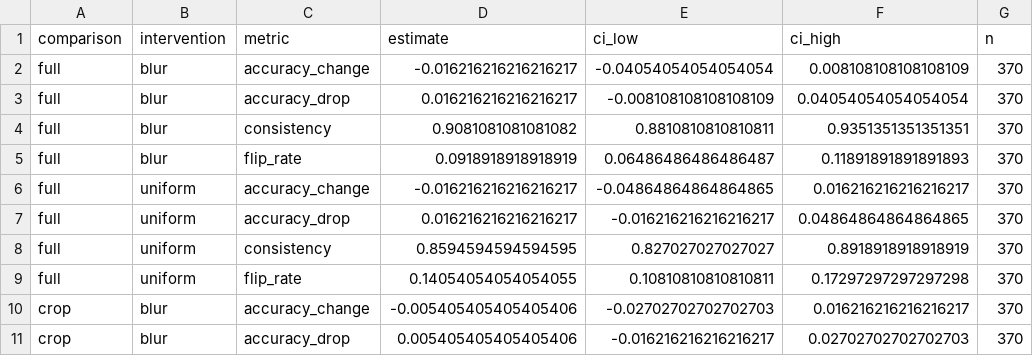
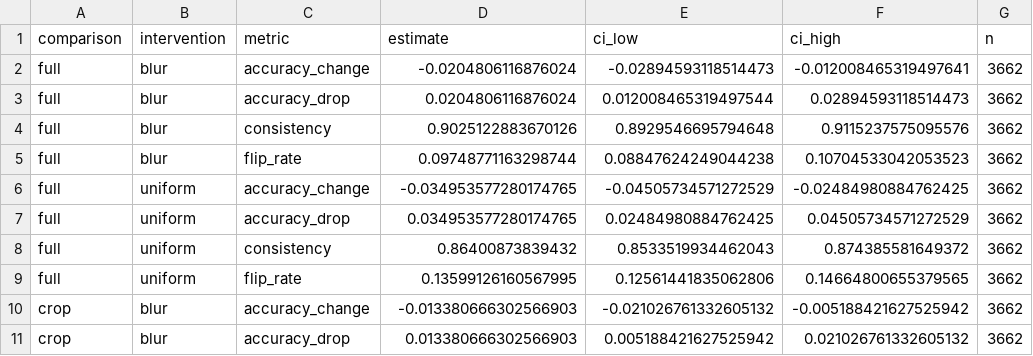
Before and after one commit to yumumumule/clip-background-bias, a CSV file: results/main/paired_metrics.csv, drawn as a sheet; only a part is shown; the diff covers the shown part only.

```diff
--- a/results/main/paired_metrics.csv
+++ b/results/main/paired_metrics.csv
@@ -1,11 +1,11 @@
 comparison,intervention,metric,estimate,ci_low,ci_high,n
-full,blur,accuracy_change,-0.016216216216216217,-0.04054054054054054,0.008108108108108109,370
-full,blur,accuracy_drop,0.016216216216216217,-0.008108108108108109,0.04054054054054054,370
-full,blur,consistency,0.9081081081081082,0.8810810810810811,0.9351351351351351,370
-full,blur,flip_rate,0.0918918918918919,0.06486486486486487,0.11891891891891893,370
-full,uniform,accuracy_change,-0.016216216216216217,-0.04864864864864865,0.016216216216216217,370
-full,uniform,accuracy_drop,0.016216216216216217,-0.016216216216216217,0.04864864864864865,370
-full,uniform,consistency,0.8594594594594595,0.827027027027027,0.8918918918918919,370
-full,uniform,flip_rate,0.14054054054054055,0.10810810810810811,0.17297297297297298,370
-crop,blur,accuracy_change,-0.005405405405405406,-0.02702702702702703,0.016216216216216217,370
-crop,blur,accuracy_drop,0.005405405405405406,-0.016216216216216217,0.02702702702702703,370
+full,blur,accuracy_change,-0.0204806116876024,-0.02894593118514473,-0.012008465319497641,3662
+full,blur,accuracy_drop,0.0204806116876024,0.012008465319497544,0.02894593118514473,3662
+full,blur,consistency,0.9025122883670126,0.8929546695794648,0.9115237575095576,3662
+full,blur,flip_rate,0.09748771163298744,0.08847624249044238,0.10704533042053523,3662
+full,uniform,accuracy_change,-0.034953577280174765,-0.04505734571272529,-0.02484980884762425,3662
+full,uniform,accuracy_drop,0.034953577280174765,0.02484980884762425,0.04505734571272529,3662
+full,uniform,consistency,0.86400873839432,0.8533519934462043,0.874385581649372,3662
+full,uniform,flip_rate,0.13599126160567995,0.12561441835062806,0.14664800655379565,3662
+crop,blur,accuracy_change,-0.013380666302566903,-0.021026761332605132,-0.005188421627525942,3662
+crop,blur,accuracy_drop,0.013380666302566903,0.005188421627525942,0.021026761332605132,3662
```
Also changed, not shown: 104 edited cells elsewhere in this file, results/main/accuracy.csv, 24 other files.
